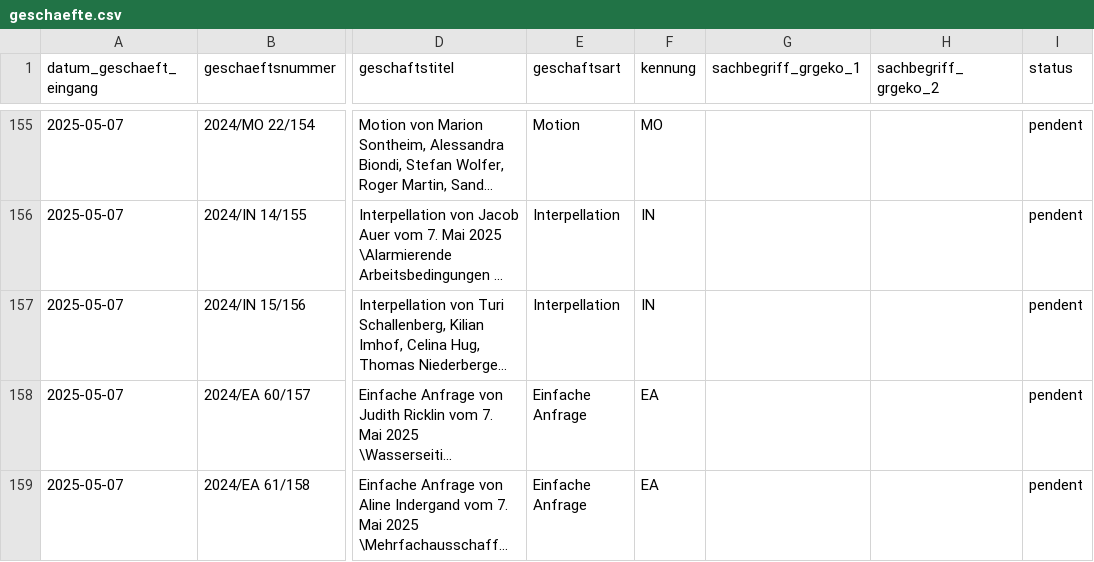
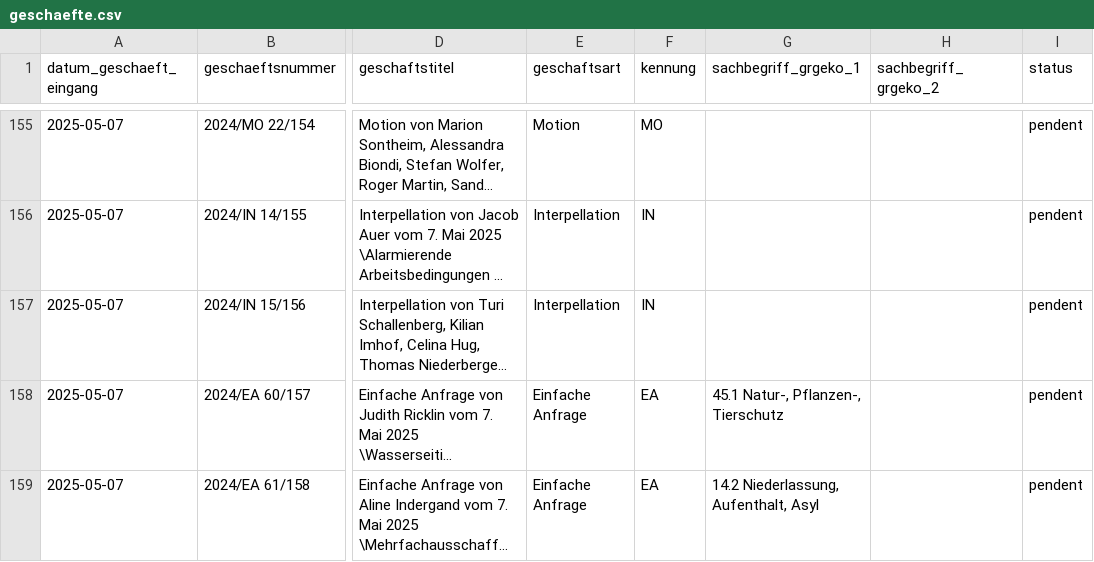
Before and after one commit to ogdtg/vorstossdaten_scrape, a CSV file: geschaefte.csv, drawn as a sheet; only a part is shown, gaps mark what is left out; long unchanged cells end in …; the diff covers the shown part only; the diff names each change by its address in the sheet, - before the commit and + after, or states it on an @@ line.

```diff
--- a/geschaefte.csv
+++ b/geschaefte.csv
-G158 (sachbegriff_grgeko_1): (empty)
+G158 (sachbegriff_grgeko_1): 45.1 Natur-, Pflanzen-, Tierschutz
-G159 (sachbegriff_grgeko_1): (empty)
+G159 (sachbegriff_grgeko_1): 14.2 Niederlassung, Aufenthalt, Asyl
```
Also changed, not shown: 1 added row and 7 edited cells elsewhere in this file, dokumente.csv, 1 other file.
